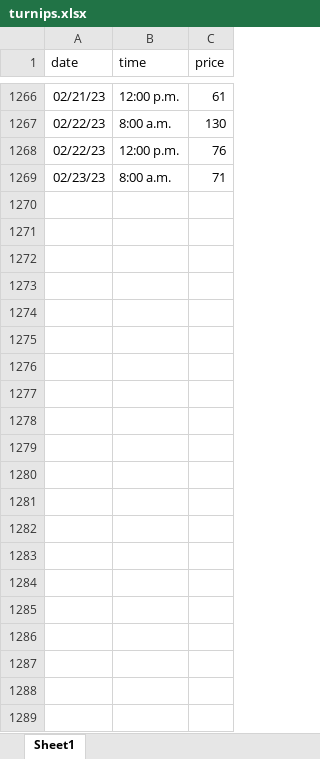
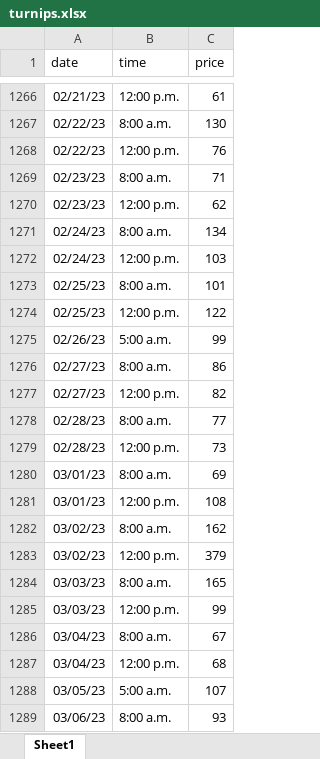
Before and after one commit to svmiller/stevedata, an Excel workbook: data-raw/turnips/turnips.xlsx, sheet Sheet1, drawn as a sheet; only a part is shown, gaps mark what is left out; values as stored, in another font and other column widths than the file's, no borders; the diff names each change by its address in the sheet, - before the commit and + after, or states it on an @@ line.

Commit message:
add

```diff
--- a/data-raw/turnips/turnips.xlsx (sheet Sheet1)
+++ b/data-raw/turnips/turnips.xlsx (sheet Sheet1)
+row 1270: 02/23/23 | 12:00 p.m. | 62
+row 1271: 02/24/23 | 8:00 a.m. | 134
+row 1272: 02/24/23 | 12:00 p.m. | 103
+row 1273: 02/25/23 | 8:00 a.m. | 101
+row 1274: 02/25/23 | 12:00 p.m. | 122
+row 1275: 02/26/23 | 5:00 a.m. | 99
+row 1276: 02/27/23 | 8:00 a.m. | 86
+row 1277: 02/27/23 | 12:00 p.m. | 82
+row 1278: 02/28/23 | 8:00 a.m. | 77
+row 1279: 02/28/23 | 12:00 p.m. | 73
+row 1280: 03/01/23 | 8:00 a.m. | 69
+row 1281: 03/01/23 | 12:00 p.m. | 108
+row 1282: 03/02/23 | 8:00 a.m. | 162
+row 1283: 03/02/23 | 12:00 p.m. | 379
+row 1284: 03/03/23 | 8:00 a.m. | 165
+row 1285: 03/03/23 | 12:00 p.m. | 99
+row 1286: 03/04/23 | 8:00 a.m. | 67
+row 1287: 03/04/23 | 12:00 p.m. | 68
+row 1288: 03/05/23 | 5:00 a.m. | 107
+row 1289: 03/06/23 | 8:00 a.m. | 93
```
